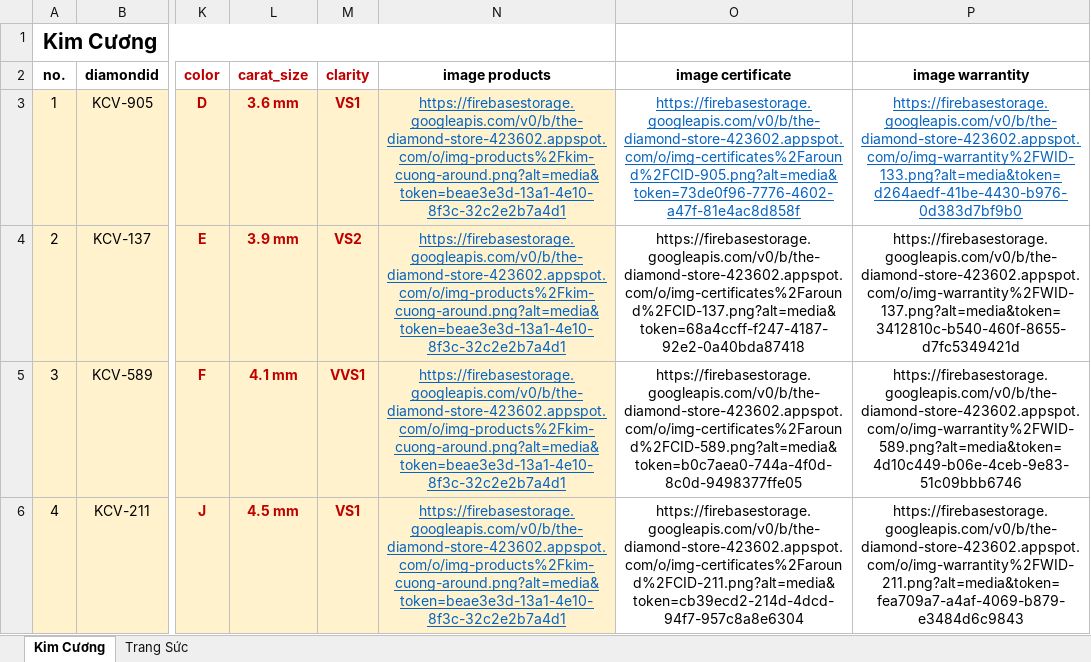
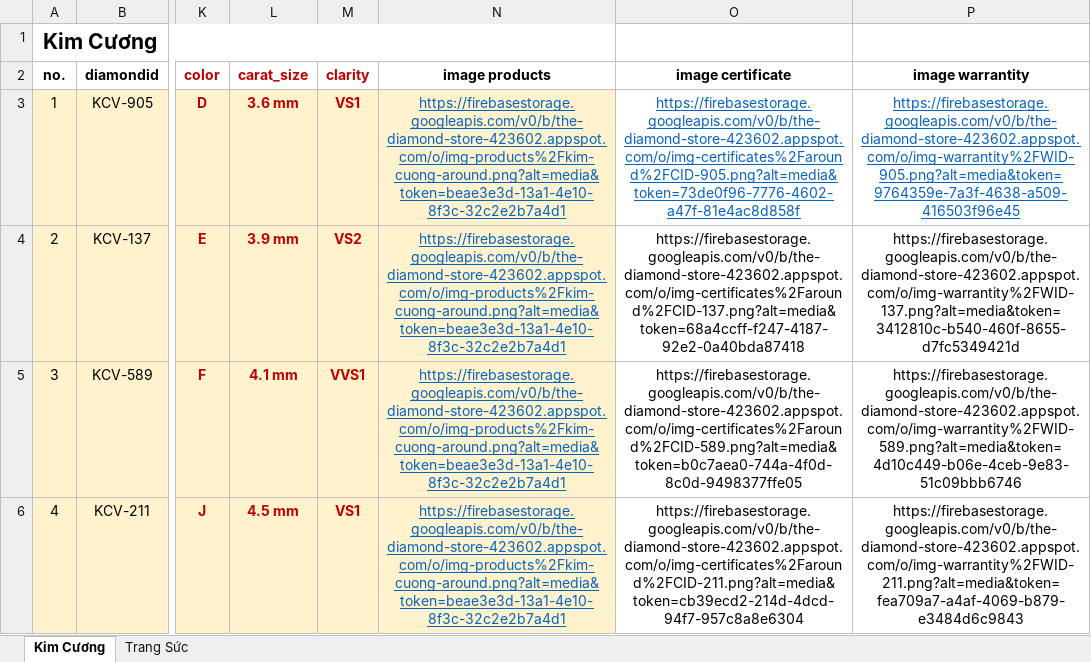
Before and after one commit to datdua/SWP391-Diamond-Shop, an Excel workbook: Front-End/elements/list product dinamond.xlsx, sheet Kim Cương, drawn as a sheet; only a part is shown, gaps mark what is left out; values as stored, in another font and other column widths than the file's, no borders; the diff names each change by its address in the sheet, - before the commit and + after, or states it on an @@ line.

Commit message:
update-list-product 6

```diff
--- a/Front-End/elements/list product dinamond.xlsx (sheet Kim Cương)
+++ b/Front-End/elements/list product dinamond.xlsx (sheet Kim Cương)
-P3 (image warrantity): https://firebasestorage.googleapis.com/v0/b/the-diamond-store-423602.appspot.com/o/img-warrantity%2FWID-133.png?alt=media&token=d264aedf-41be-4430-b976-0d383d7bf9b0
+P3 (image warrantity): https://firebasestorage.googleapis.com/v0/b/the-diamond-store-423602.appspot.com/o/img-warrantity%2FWID-905.png?alt=media&token=9764359e-7a3f-4638-a509-416503f96e45
```
